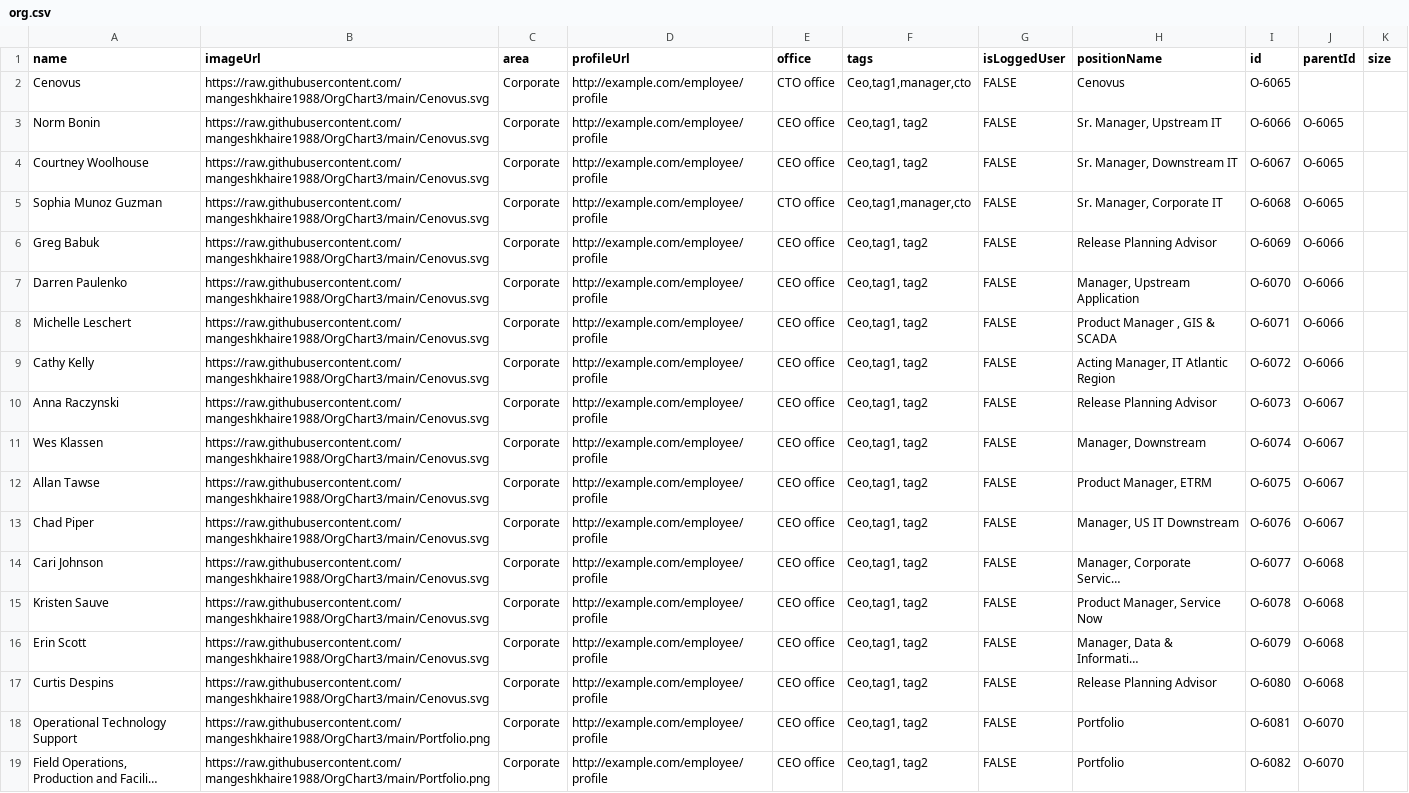
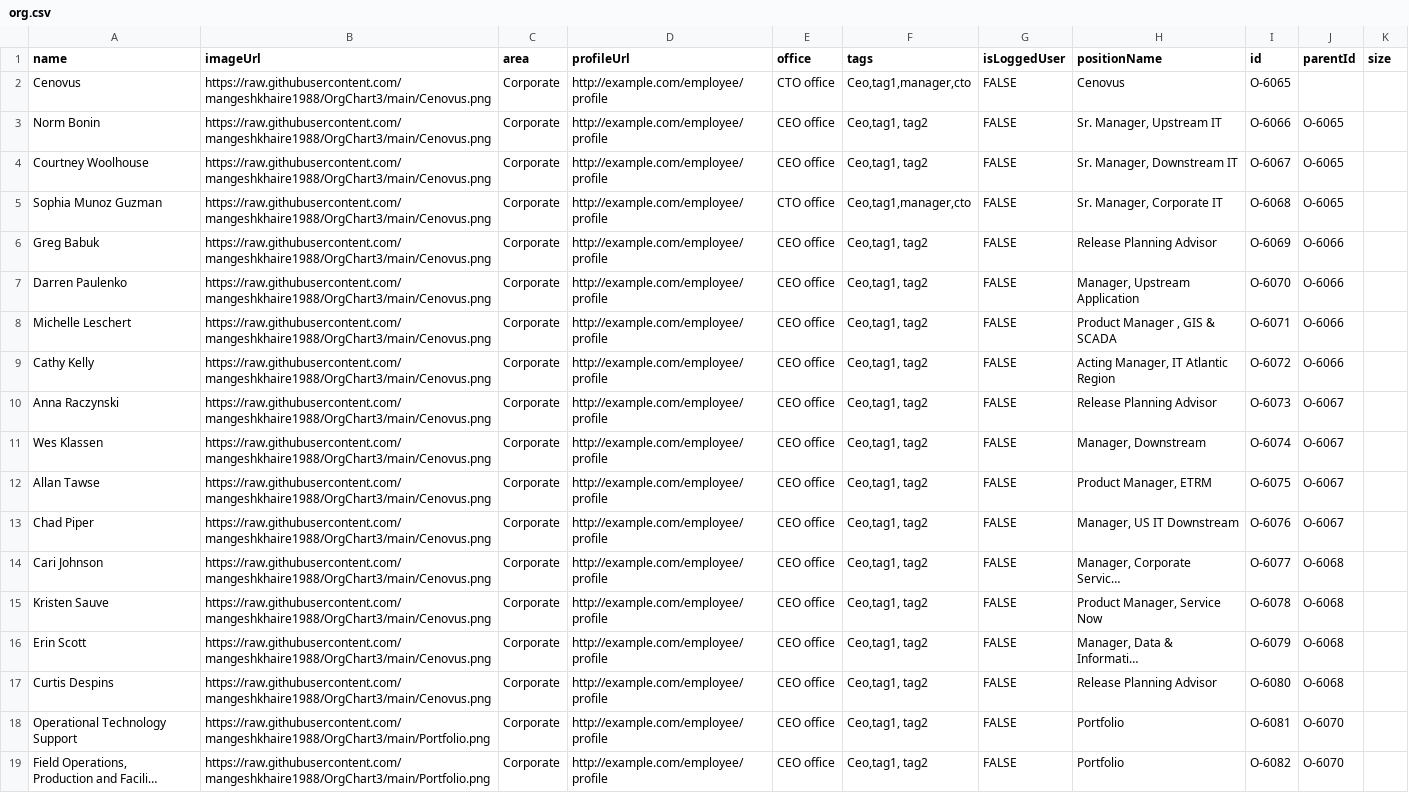
Before and after one commit to mangeshkhaire1988/OrgChart3, a CSV file: org.csv, drawn as a sheet; only a part is shown; long unchanged cells end in …; the diff names each change by its address in the sheet, - before the commit and + after, or states it on an @@ line.

Commit message:
Add files via upload

```diff
--- a/org.csv
+++ b/org.csv
-B2:B17 (imageUrl): https://raw.githubusercontent.com/mangeshkhaire1988/OrgChart3/main/Cenovus.svg
+B2:B17 (imageUrl): https://raw.githubusercontent.com/mangeshkhaire1988/OrgChart3/main/Cenovus.png
```
